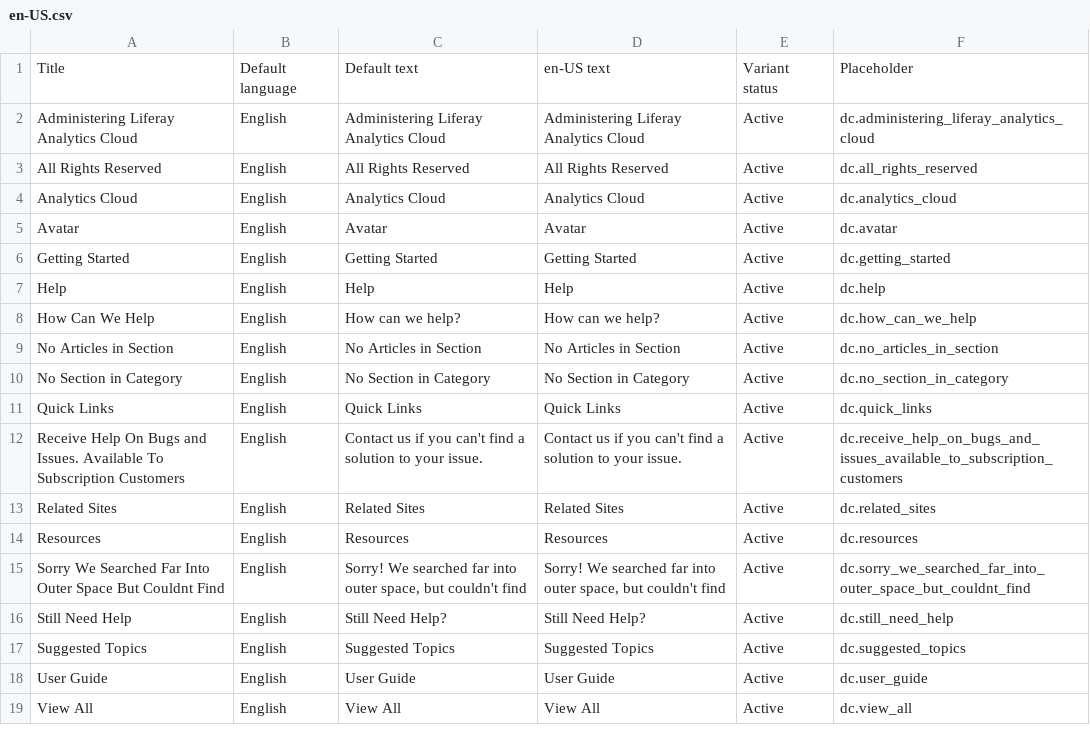
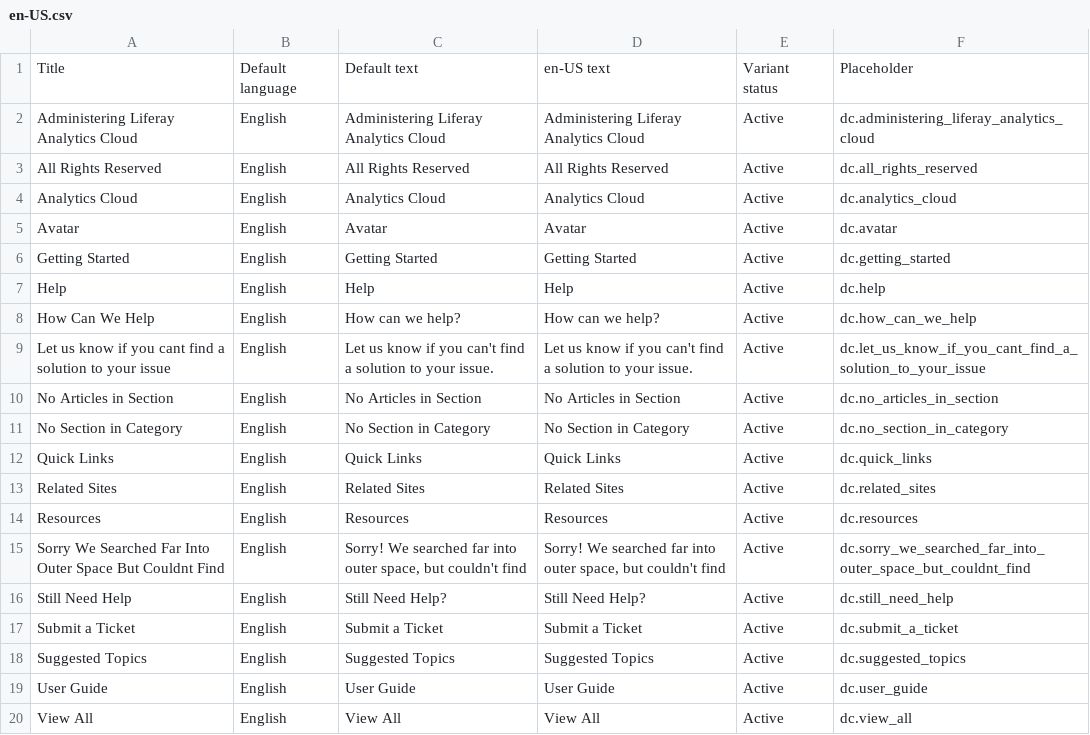
Before and after one commit to rdai10/zendesk, a CSV file: dynamic_content/en-US.csv, drawn as a sheet; removed rows and columns are numbered as before the commit, all else as after; the diff names each change by its address in the sheet, - before the commit and + after, or states it on an @@ line.

Commit message:
LRIS-31980 update dynamic content

```diff
--- a/dynamic_content/en-US.csv
+++ b/dynamic_content/en-US.csv
+row 9: Let us know if you cant find a solution to your issue | English | Let us know if you can't find a solution to your issue. | Let us know if you can't find a solution to your issue. | Active | dc.let_us_know_if_you_cant_find_a_solution_to_your_issue
-row 12: Receive Help On Bugs and Issues. Available To Subscription Customers | English | Contact us if you can't find a solution to your issue. | Contact us if you can't find a solution to your issue. | Active | dc.receive_help_on_bugs_and_issues_available_to_subscription_customers
+row 17: Submit a Ticket | English | Submit a Ticket | Submit a Ticket | Active | dc.submit_a_ticket
```
Also changed, not shown: dynamic_content/es.csv, dynamic_content/ja.csv, 2 other files.
